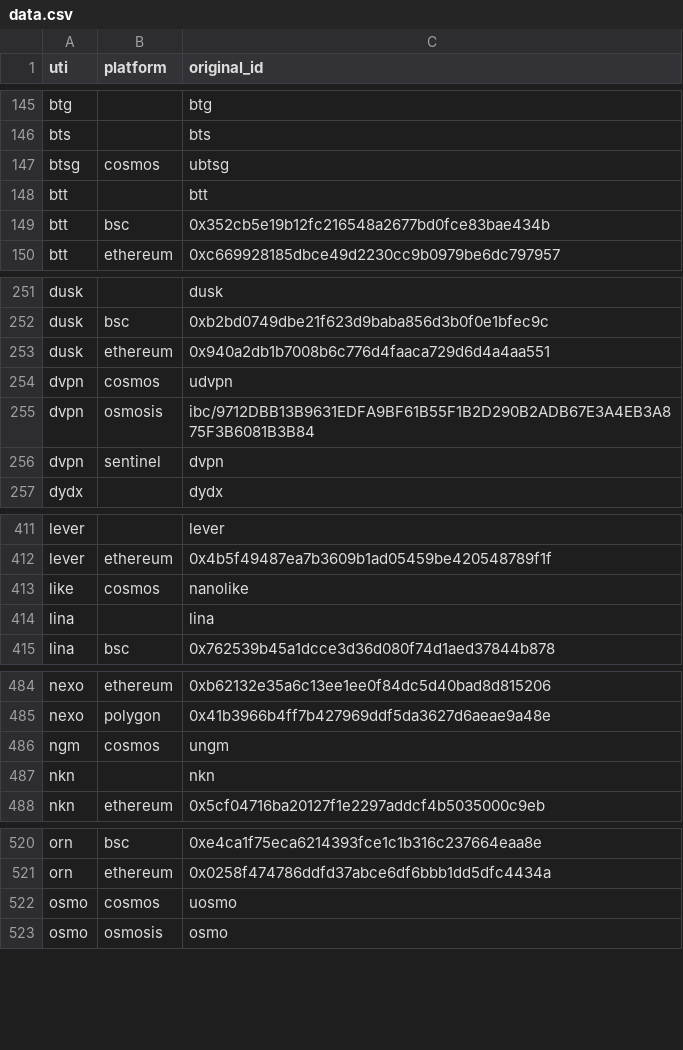
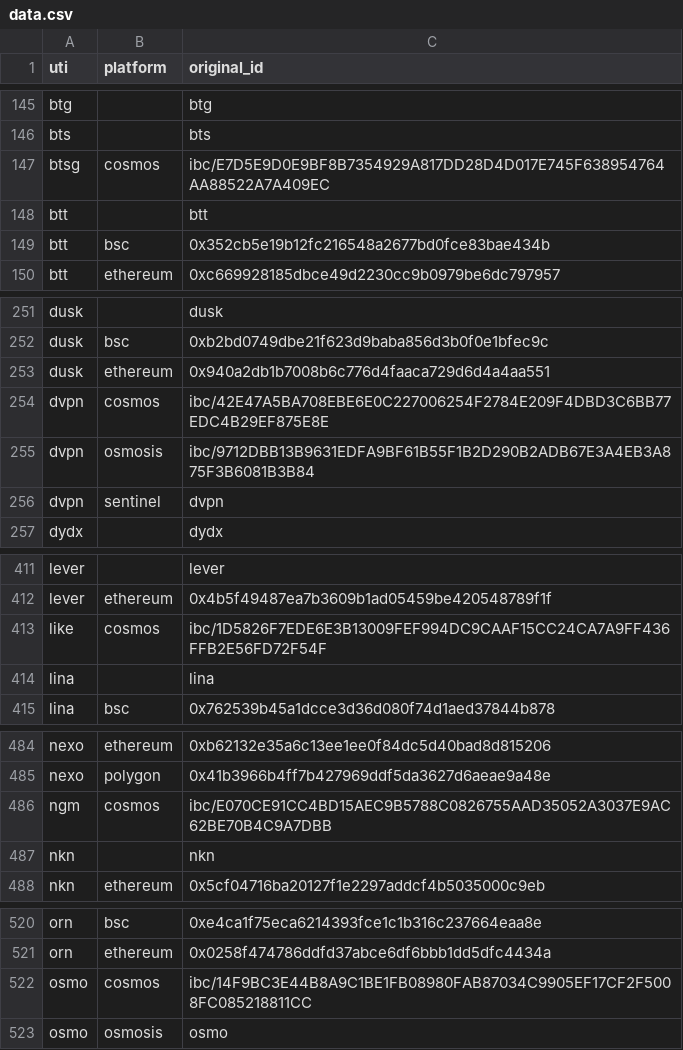
Before and after one commit to ca3-caaip/token_original_id, a CSV file: token_original_id/data.csv, drawn as a sheet; only a part is shown, gaps mark what is left out; the diff covers the shown part only.

Commit message:
update original id of cosmos

```diff
--- a/token_original_id/data.csv
+++ b/token_original_id/data.csv
@@ -146,3 +146,3 @@ btg,,btg
 bts,,bts
-btsg,cosmos,ubtsg
+btsg,cosmos,ibc/E7D5E9D0E9BF8B7354929A817DD28D4D017E745F638954764AA88522A7A409EC
 btt,,btt
@@ -253,3 +253,3 @@ dusk,bsc,0xb2bd0749dbe21f623d9baba856d3b0f0e1bfec9c
 dusk,ethereum,0x940a2db1b7008b6c776d4faaca729d6d4a4aa551
-dvpn,cosmos,udvpn
+dvpn,cosmos,ibc/42E47A5BA708EBE6E0C227006254F2784E209F4DBD3C6BB77EDC4B29EF875E8E
 dvpn,osmosis,ibc/9712DBB13B9631EDFA9BF61B55F1B2D290B2ADB67E3A4EB3A875F3B6081B3B84
@@ -412,3 +412,3 @@ lever,,lever
 lever,ethereum,0x4b5f49487ea7b3609b1ad05459be420548789f1f
-like,cosmos,nanolike
+like,cosmos,ibc/1D5826F7EDE6E3B13009FEF994DC9CAAF15CC24CA7A9FF436FFB2E56FD72F54F
 lina,,lina
@@ -485,3 +485,3 @@ nexo,ethereum,0xb62132e35a6c13ee1ee0f84dc5d40bad8d815206
 nexo,polygon,0x41b3966b4ff7b427969ddf5da3627d6aeae9a48e
-ngm,cosmos,ungm
+ngm,cosmos,ibc/E070CE91CC4BD15AEC9B5788C0826755AAD35052A3037E9AC62BE70B4C9A7DBB
 nkn,,nkn
@@ -521,3 +521,3 @@ orn,bsc,0xe4ca1f75eca6214393fce1c1b316c237664eaa8e
 orn,ethereum,0x0258f474786ddfd37abce6df6bbb1dd5dfc4434a
-osmo,cosmos,uosmo
+osmo,cosmos,ibc/14F9BC3E44B8A9C1BE1FB08980FAB87034C9905EF17CF2F5008FC085218811CC
 osmo,osmosis,osmo
```
Also changed, not shown: 20 edited cells elsewhere in this file.
